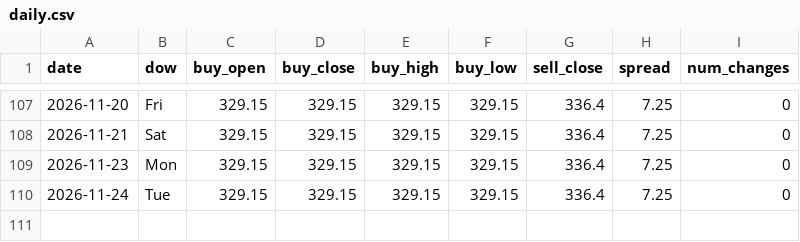
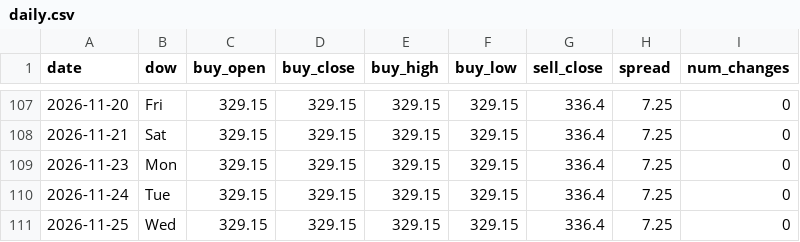
Before and after one commit to ndranathungact/tt-rate-tracker, a CSV file: data/daily.csv, drawn as a sheet; only a part is shown, gaps mark what is left out; the diff names each change by its address in the sheet, - before the commit and + after, or states it on an @@ line.

```diff
--- a/data/daily.csv
+++ b/data/daily.csv
+row 111: 2026-11-25 | Wed | 329.15 | 329.15 | 329.15 | 329.15 | 336.4 | 7.25 | 0
```
Also changed, not shown: 2 other files.
